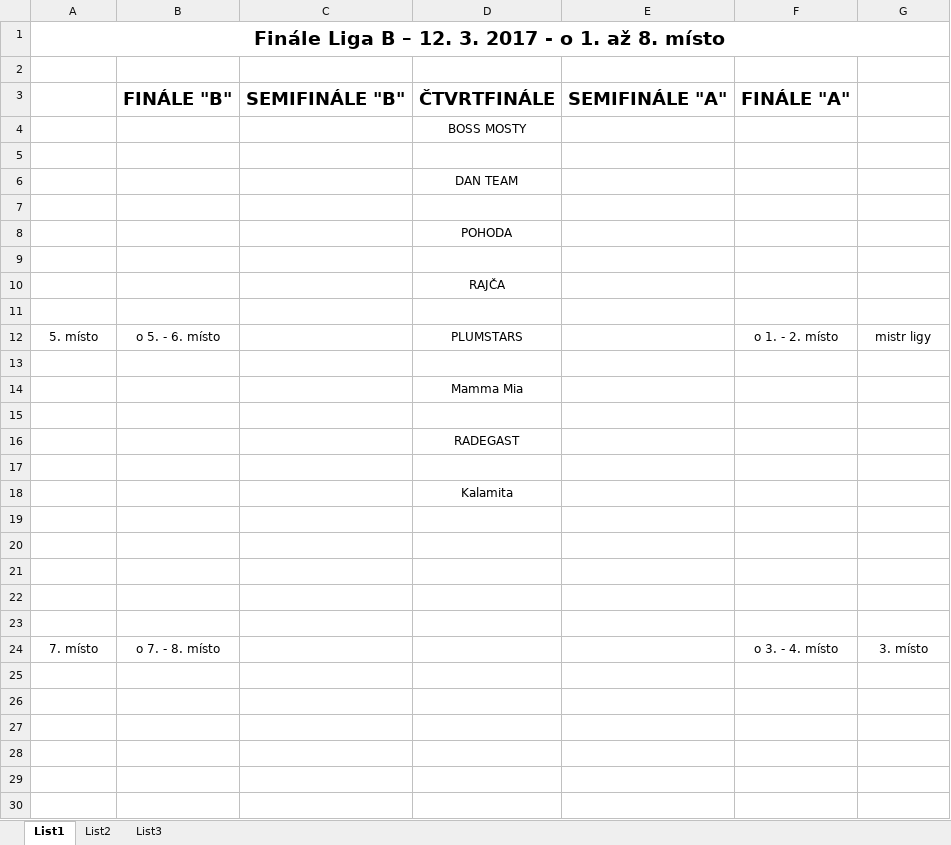
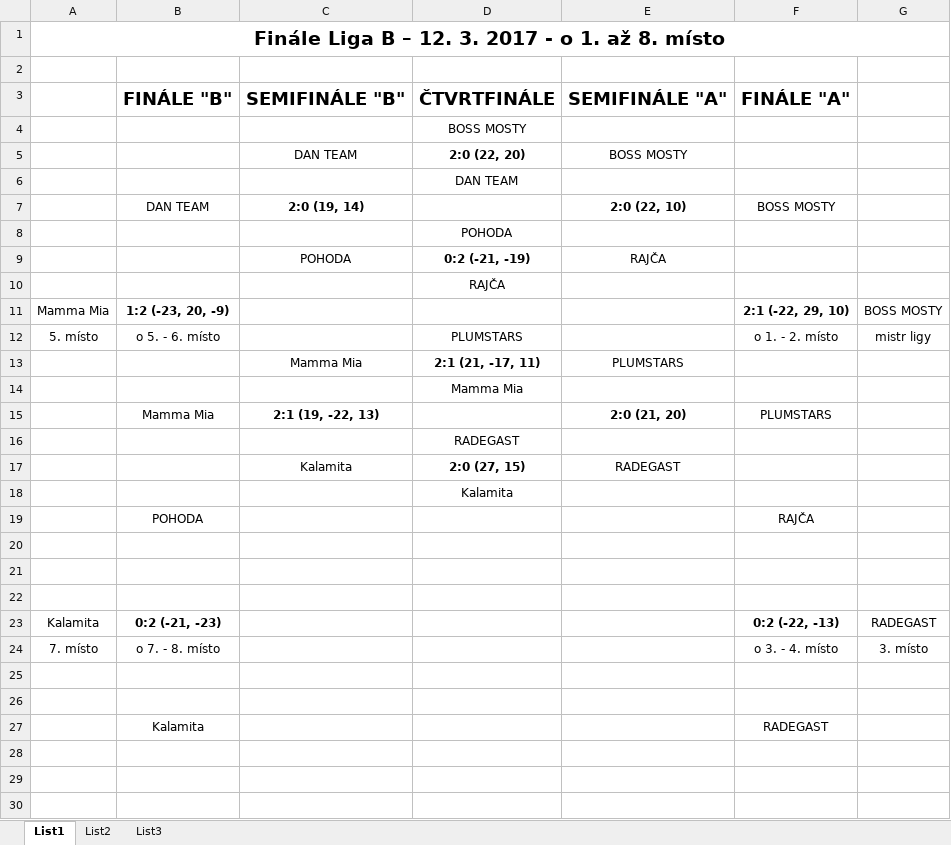
Before and after one commit to davehell/rbvl, an Excel workbook: download/playoff-2017-b.xlsx, sheet List1, drawn as a sheet; only a part is shown; values as stored, in another font and other column widths than the file's, no borders; removed rows and columns are numbered as before the commit, all else as after; the diff covers the shown part only; the diff names each change by its address in the sheet, - before the commit and + after, or states it on an @@ line.

```diff
--- a/download/playoff-2017-b.xlsx (sheet List1)
+++ b/download/playoff-2017-b.xlsx (sheet List1)
-row 5: (empty)
+row 5:  |  | DAN TEAM | 2:0 (22, 20) | BOSS MOSTY
-row 7: (empty)
+row 7:  | DAN TEAM | 2:0 (19, 14) |  | 2:0 (22, 10) | BOSS MOSTY
-row 9: (empty)
+row 9:  |  | POHODA | 0:2 (-21, -19) | RAJČA
-row 11: (empty)
+row 11: Mamma Mia | 1:2 (-23, 20, -9) |  |  |  | 2:1 (-22, 29, 10) | BOSS MOSTY
-row 13: (empty)
+row 13:  |  | Mamma Mia | 2:1 (21, -17, 11) | PLUMSTARS
-row 15: (empty)
+row 15:  | Mamma Mia | 2:1 (19, -22, 13) |  | 2:0 (21, 20) | PLUMSTARS
-row 17: (empty)
+row 17:  |  | Kalamita | 2:0 (27, 15) | RADEGAST
+row 19:  | POHODA |  |  |  | RAJČA
-row 23: (empty)
+row 23: Kalamita | 0:2 (-21, -23) |  |  |  | 0:2 (-22, -13) | RADEGAST
-row 23: (empty)
-row 27: (empty)
+row 27:  | Kalamita |  |  |  | RADEGAST
```
Also changed, not shown: 4 added rows, 1 removed row and 24 edited cells elsewhere in this sheet, download/playoff-2017-a.xlsx, 4 other files.
